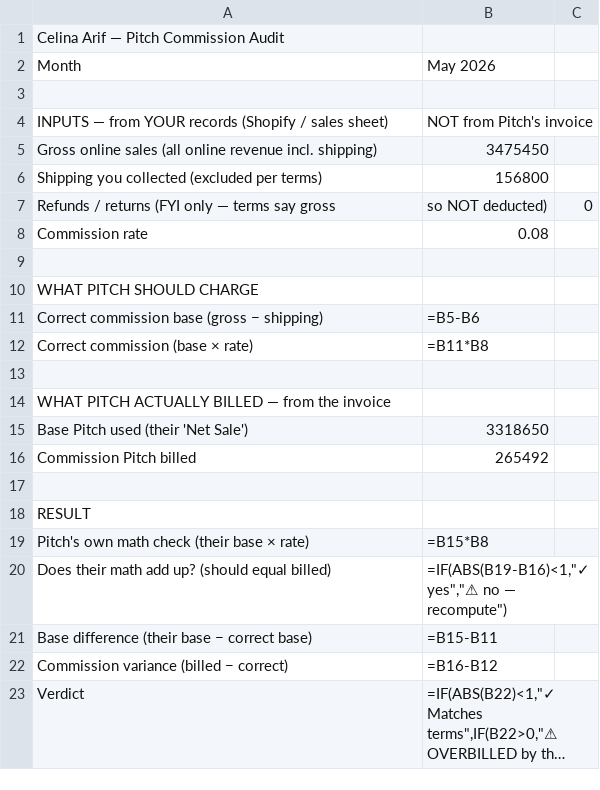
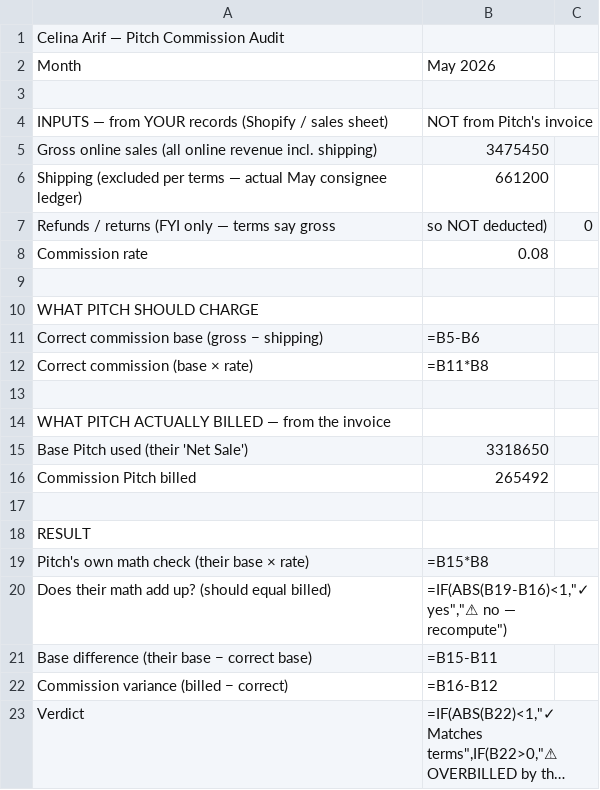
Before and after one commit to celinaarif9-oss/Celina-Arif, a CSV file: finance/commission-audit/commission-audit-template.csv, drawn as a sheet; long unchanged cells end in …; removed rows and columns are numbered as before the commit, all else as after; the diff names each change by its address in the sheet, - before the commit and + after, or states it on an @@ line.

```diff
--- a/finance/commission-audit/commission-audit-template.csv
+++ b/finance/commission-audit/commission-audit-template.csv
-row 6: Shipping you collected (excluded per terms) | 156800
+row 6: Shipping (excluded per terms — actual May consignee ledger) | 661200
```
Also changed, not shown: 1 other file.
